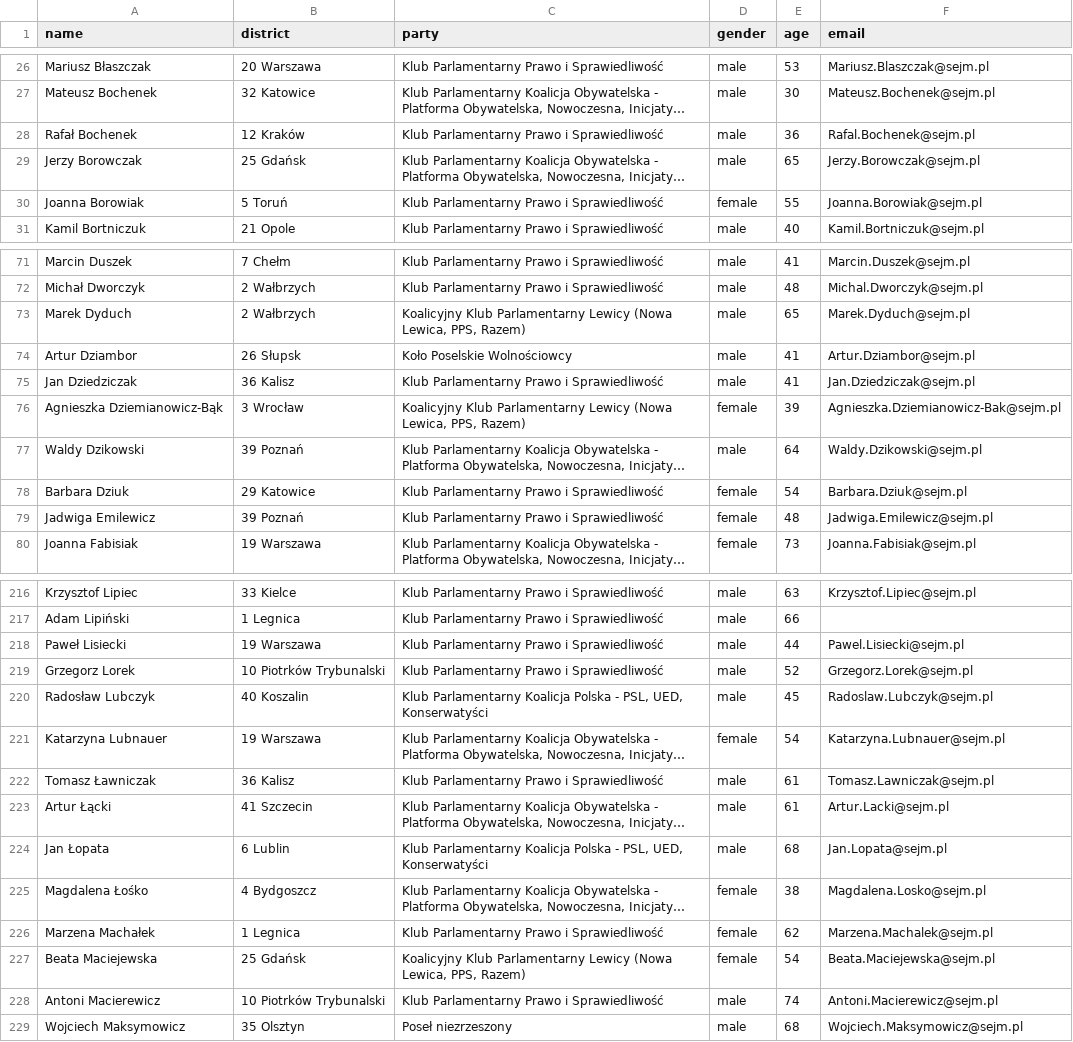
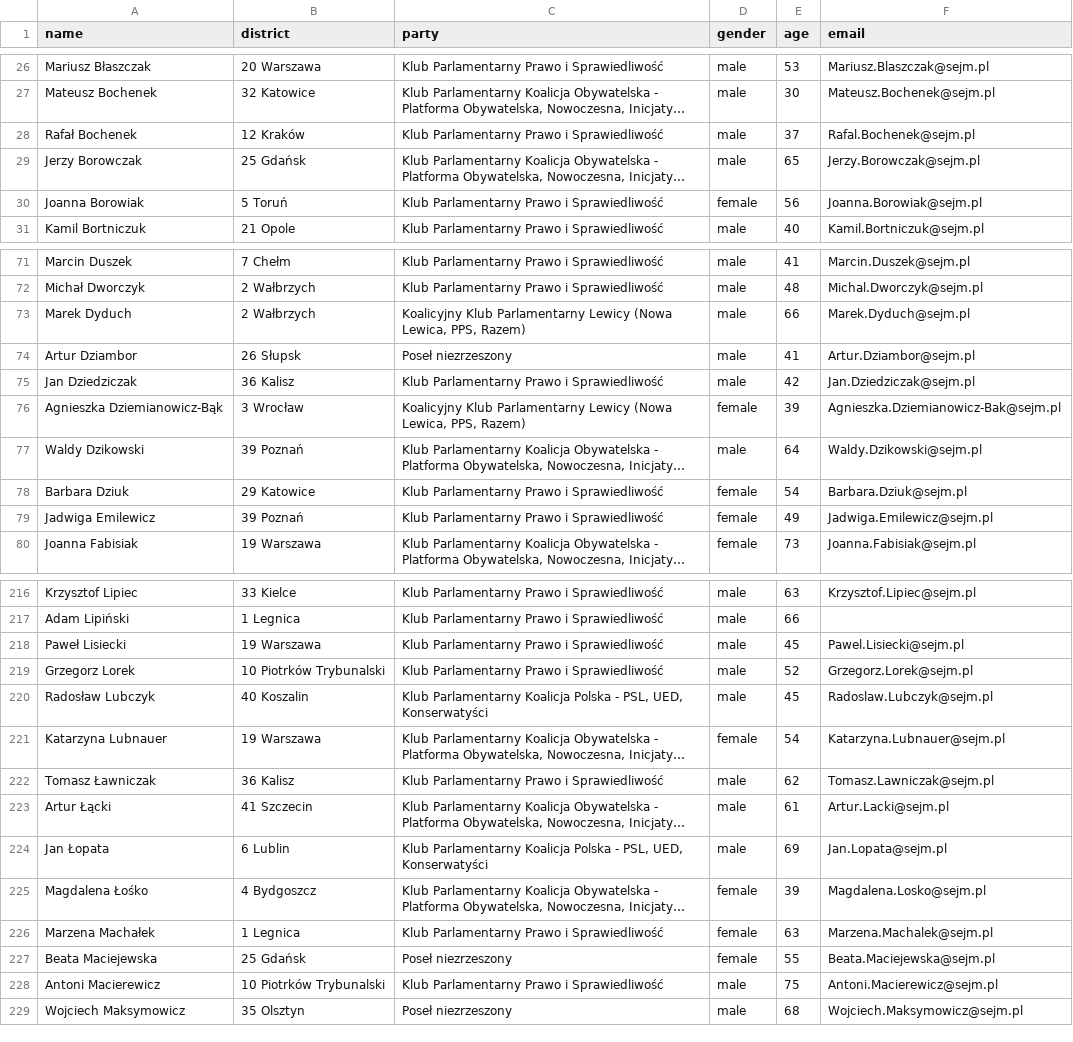
Before and after one commit to jakubmatyszewski/PL-politicians-data, a CSV file: data/data.csv, drawn as a sheet; only a part is shown, gaps mark what is left out; long unchanged cells end in …; the diff covers the shown part only; the diff names each change by its address in the sheet, - before the commit and + after, or states it on an @@ line.

Commit message:
Latest data: Fri Sep  1 01:04:04 UTC 2023

```diff
--- a/data/data.csv
+++ b/data/data.csv
-E28 (age): 36
+E28 (age): 37
-E30 (age): 55
+E30 (age): 56
-E73 (age): 65
+E73 (age): 66
-C74 (party): Koło Poselskie Wolnościowcy
+C74 (party): Poseł niezrzeszony
-E75 (age): 41
+E75 (age): 42
-E79 (age): 48
+E79 (age): 49
-E218 (age): 44
+E218 (age): 45
-E222 (age): 61
+E222 (age): 62
-E224 (age): 68
+E224 (age): 69
-E225 (age): 38
+E225 (age): 39
-E226 (age): 62
+E226 (age): 63
-C227 (party): Koalicyjny Klub Parlamentarny Lewicy (Nowa Lewica, PPS, Razem)
+C227 (party): Poseł niezrzeszony
-E227 (age): 54
+E227 (age): 55
-E228 (age): 74
+E228 (age): 75
```
Also changed, not shown: 44 edited cells elsewhere in this file.
